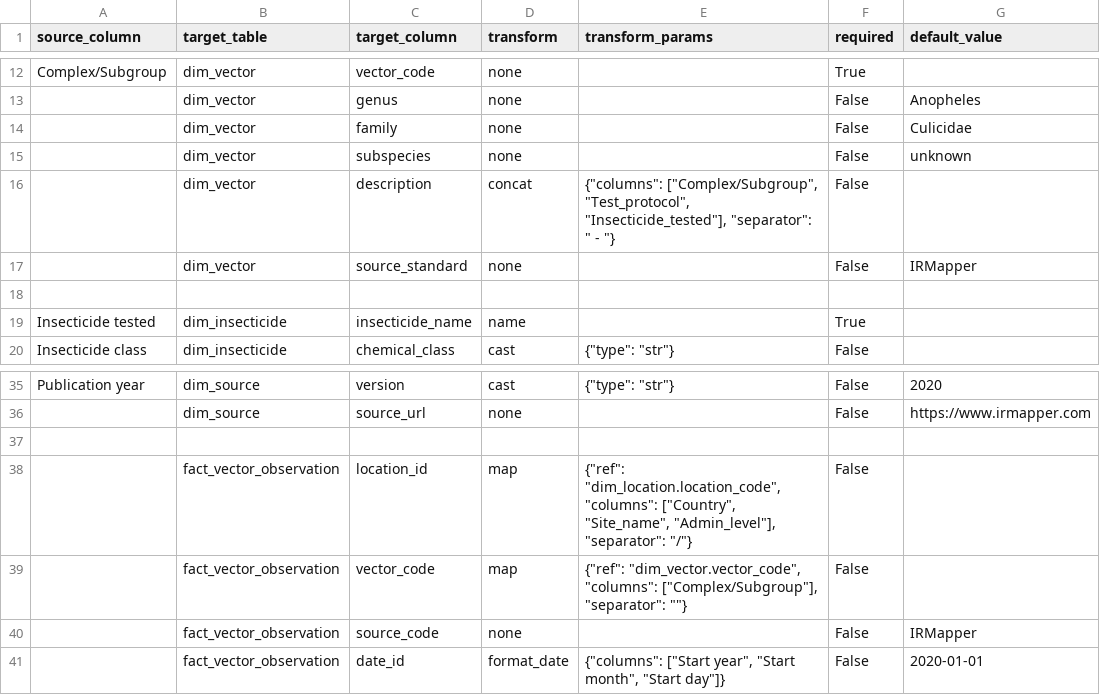
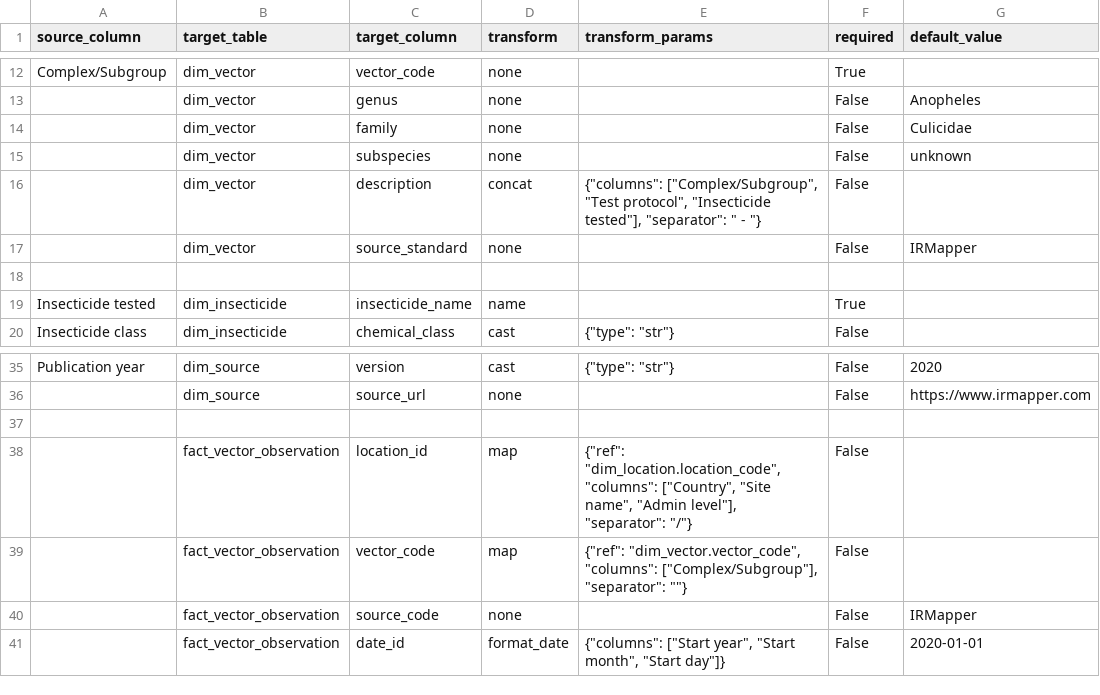
Before and after one commit to Vansnoden/vbd-cdm, a CSV file: mappings/irmapper_1.mapping.csv, drawn as a sheet; only a part is shown, gaps mark what is left out; the diff names each change by its address in the sheet, - before the commit and + after, or states it on an @@ line.

```diff
--- a/mappings/irmapper_1.mapping.csv
+++ b/mappings/irmapper_1.mapping.csv
-E16 (transform_params): {"columns": ["Complex/Subgroup", "Test_protocol", "Insecticide_tested"], "separator": "…
+E16 (transform_params): {"columns": ["Complex/Subgroup", "Test protocol", "Insecticide tested"], "separator": "…
-E38 (transform_params): …"columns": ["Country", "Site_name", "Admin_level"], "separator": "/"}
+E38 (transform_params): …"columns": ["Country", "Site name", "Admin level"], "separator": "/"}
```
Also changed, not shown: mappings/irmapper_2.mapping.csv, mappings/irmapper_3.mapping.csv, 1 other file.
